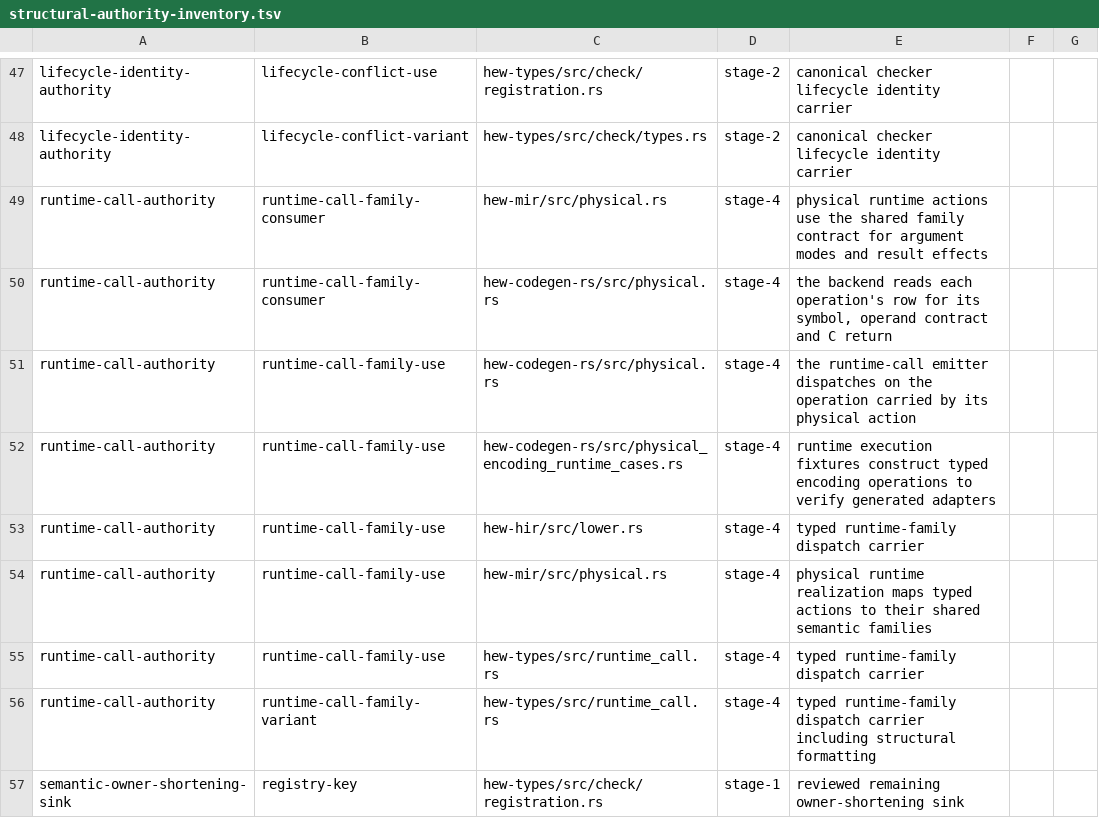
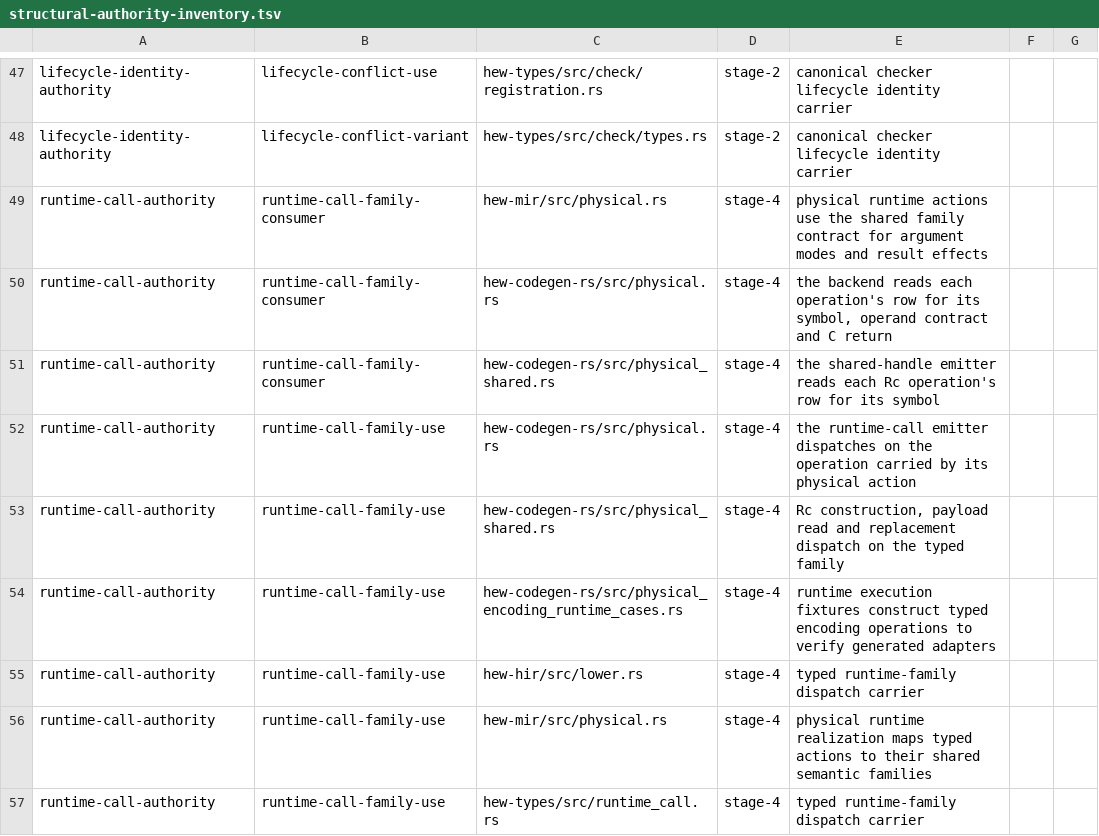
Before and after one commit to hew-lang/hew, a TSV file: scripts/structural-authority-inventory.tsv, drawn as a sheet; only a part is shown, gaps mark what is left out; the shorter side is filled out with more unchanged rows; the diff names each change by its address in the sheet, - before the commit and + after, or states it on an @@ line.

Commit message:
fix(rc): name a shared constructor's receiver from its result
`Rc.new(vec)` hands the row an argument that is itself a canonical
collection receiver, so scanning arguments first bound the wrong identity
and refused the call. The vertical-slice fixtures move with the rules they
assert: rebinding a handle retains, and the task-transfer gate replaces
the retired spawned-closure capture diagnostic.

```diff
--- a/scripts/structural-authority-inventory.tsv
+++ b/scripts/structural-authority-inventory.tsv
+row 51: runtime-call-authority | runtime-call-family-consumer | hew-codegen-rs/src/physical_shared.rs | stage-4 | the shared-handle emitter reads each Rc operation's row for its symbol
+row 53: runtime-call-authority | runtime-call-family-use | hew-codegen-rs/src/physical_shared.rs | stage-4 | Rc construction, payload read and replacement dispatch on the typed family
```
Also changed, not shown: 17 other files.
